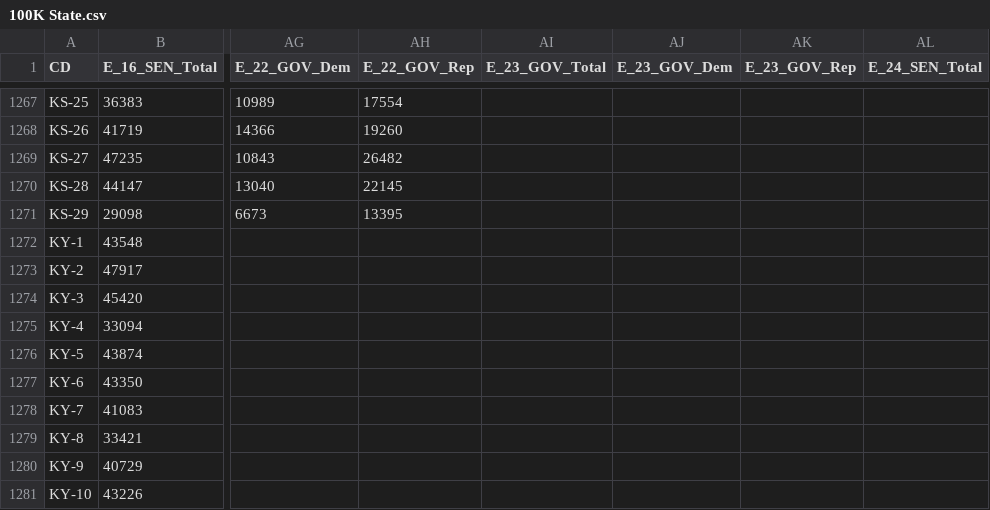
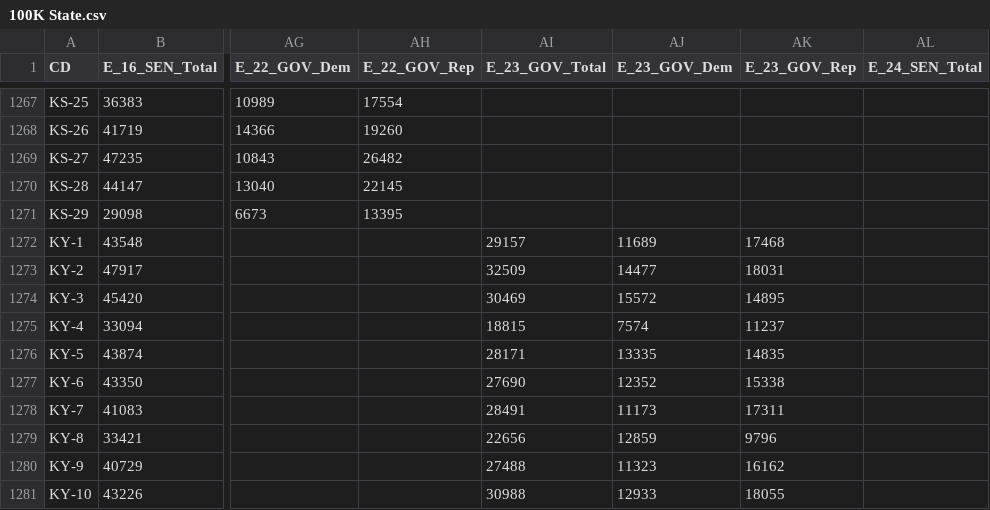
Before and after one commit to KevDevMep/Mapping, a CSV file: Data/Raw/100K State.csv, drawn as a sheet; only a part is shown, gaps mark what is left out; the diff covers the shown part only; the diff names each change by its address in the sheet, - before the commit and + after, or states it on an @@ line.

```diff
--- a/Data/Raw/100K State.csv
+++ b/Data/Raw/100K State.csv
-AI1272 (E_23_GOV_Total): (empty)
+AI1272 (E_23_GOV_Total): 29157
-AJ1272 (E_23_GOV_Dem): (empty)
+AJ1272 (E_23_GOV_Dem): 11689
-AK1272 (E_23_GOV_Rep): (empty)
+AK1272 (E_23_GOV_Rep): 17468
-AI1273 (E_23_GOV_Total): (empty)
+AI1273 (E_23_GOV_Total): 32509
-AJ1273 (E_23_GOV_Dem): (empty)
+AJ1273 (E_23_GOV_Dem): 14477
-AK1273 (E_23_GOV_Rep): (empty)
+AK1273 (E_23_GOV_Rep): 18031
-AI1274 (E_23_GOV_Total): (empty)
+AI1274 (E_23_GOV_Total): 30469
-AJ1274 (E_23_GOV_Dem): (empty)
+AJ1274 (E_23_GOV_Dem): 15572
-AK1274 (E_23_GOV_Rep): (empty)
+AK1274 (E_23_GOV_Rep): 14895
-AI1275 (E_23_GOV_Total): (empty)
+AI1275 (E_23_GOV_Total): 18815
-AJ1275 (E_23_GOV_Dem): (empty)
+AJ1275 (E_23_GOV_Dem): 7574
-AK1275 (E_23_GOV_Rep): (empty)
+AK1275 (E_23_GOV_Rep): 11237
-AI1276 (E_23_GOV_Total): (empty)
+AI1276 (E_23_GOV_Total): 28171
-AJ1276 (E_23_GOV_Dem): (empty)
+AJ1276 (E_23_GOV_Dem): 13335
-AK1276 (E_23_GOV_Rep): (empty)
+AK1276 (E_23_GOV_Rep): 14835
-AI1277 (E_23_GOV_Total): (empty)
+AI1277 (E_23_GOV_Total): 27690
-AJ1277 (E_23_GOV_Dem): (empty)
+AJ1277 (E_23_GOV_Dem): 12352
-AK1277 (E_23_GOV_Rep): (empty)
+AK1277 (E_23_GOV_Rep): 15338
-AI1278 (E_23_GOV_Total): (empty)
+AI1278 (E_23_GOV_Total): 28491
-AJ1278 (E_23_GOV_Dem): (empty)
+AJ1278 (E_23_GOV_Dem): 11173
-AK1278 (E_23_GOV_Rep): (empty)
+AK1278 (E_23_GOV_Rep): 17311
-AI1279 (E_23_GOV_Total): (empty)
+AI1279 (E_23_GOV_Total): 22656
-AJ1279 (E_23_GOV_Dem): (empty)
+AJ1279 (E_23_GOV_Dem): 12859
-AK1279 (E_23_GOV_Rep): (empty)
+AK1279 (E_23_GOV_Rep): 9796
-AI1280 (E_23_GOV_Total): (empty)
+AI1280 (E_23_GOV_Total): 27488
-AJ1280 (E_23_GOV_Dem): (empty)
+AJ1280 (E_23_GOV_Dem): 11323
-AK1280 (E_23_GOV_Rep): (empty)
+AK1280 (E_23_GOV_Rep): 16162
-AI1281 (E_23_GOV_Total): (empty)
+AI1281 (E_23_GOV_Total): 30988
-AJ1281 (E_23_GOV_Dem): (empty)
+AJ1281 (E_23_GOV_Dem): 12933
-AK1281 (E_23_GOV_Rep): (empty)
+AK1281 (E_23_GOV_Rep): 18055
```
Also changed, not shown: 105 edited cells elsewhere in this file, Data/Raw/Fair State.csv.
